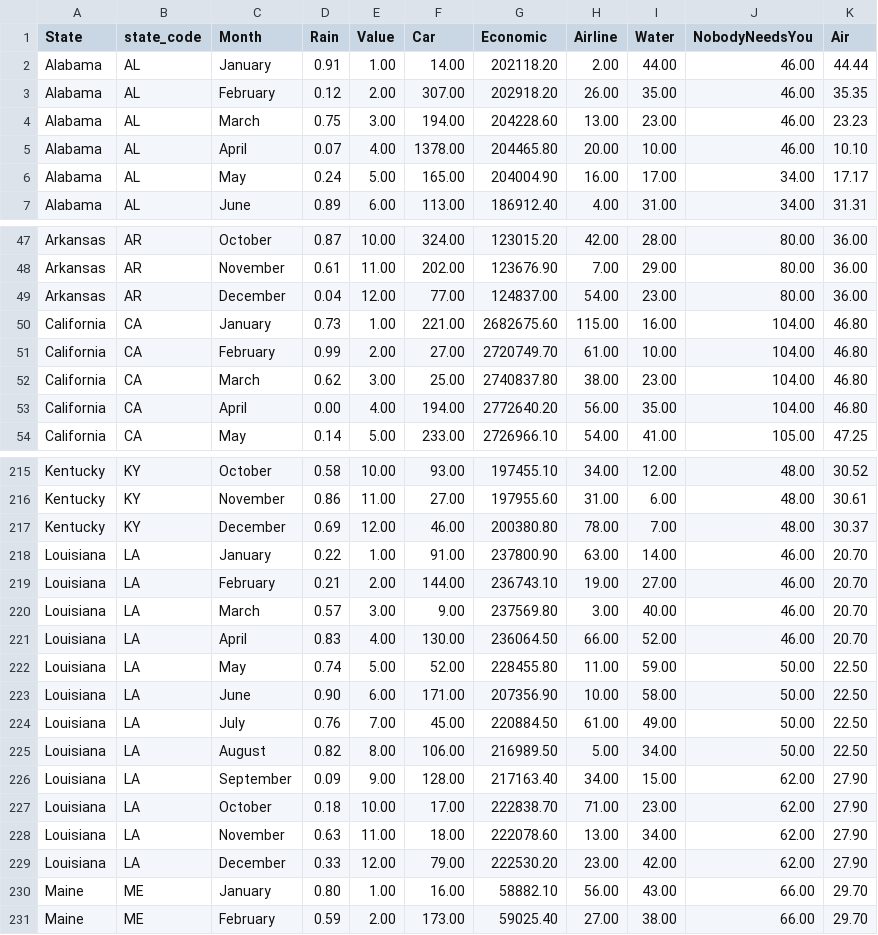
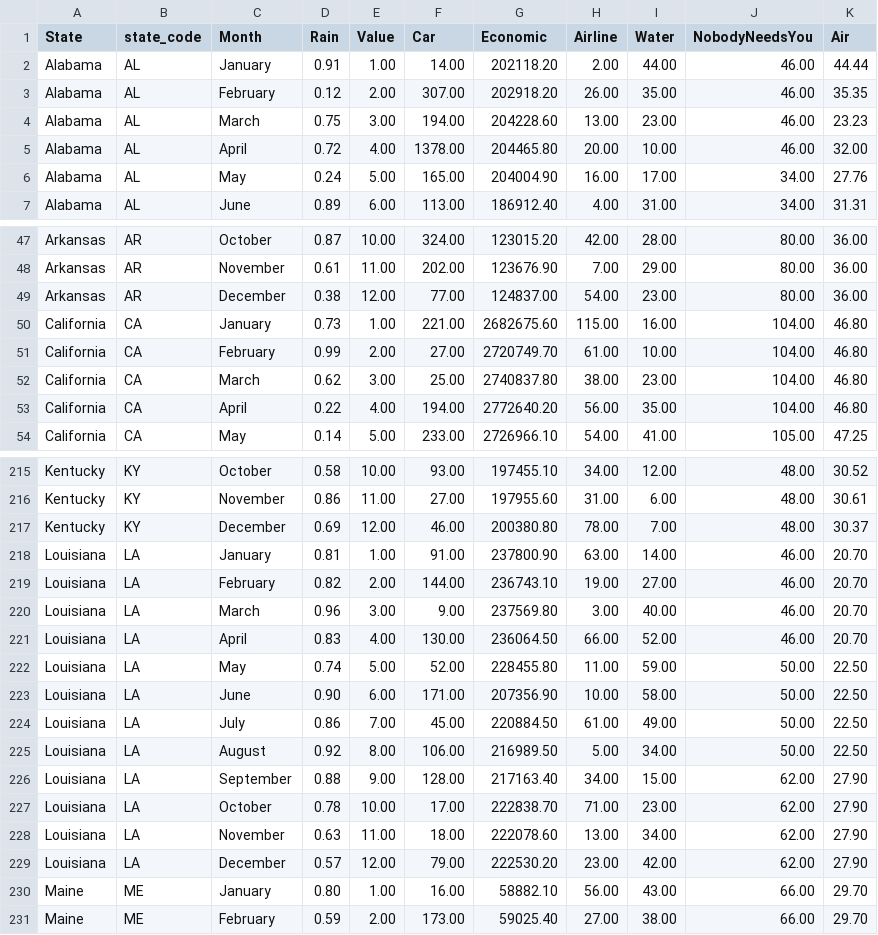
Before and after one commit to SukanthS/InfoVis, a CSV file: data_rain_csv.csv, drawn as a sheet; only a part is shown, gaps mark what is left out; the diff covers the shown part only.

Commit message:
Data

```diff
--- a/data_rain_csv.csv
+++ b/data_rain_csv.csv
@@ -4,4 +4,4 @@ Alabama,AL,February,0.12,2.00,307.00,202918.20,26.00,35.00,46.00,35.35
 Alabama,AL,March,0.75,3.00,194.00,204228.60,13.00,23.00,46.00,23.23
-Alabama,AL,April,0.07,4.00,1378.00,204465.80,20.00,10.00,46.00,10.10
-Alabama,AL,May,0.24,5.00,165.00,204004.90,16.00,17.00,34.00,17.17
+Alabama,AL,April,0.72,4.00,1378.00,204465.80,20.00,10.00,46.00,32.00
+Alabama,AL,May,0.24,5.00,165.00,204004.90,16.00,17.00,34.00,27.76
 Alabama,AL,June,0.89,6.00,113.00,186912.40,4.00,31.00,34.00,31.31
@@ -48,3 +48,3 @@ Arkansas,AR,October,0.87,10.00,324.00,123015.20,42.00,28.00,80.00,36.00
 Arkansas,AR,November,0.61,11.00,202.00,123676.90,7.00,29.00,80.00,36.00
-Arkansas,AR,December,0.04,12.00,77.00,124837.00,54.00,23.00,80.00,36.00
+Arkansas,AR,December,0.38,12.00,77.00,124837.00,54.00,23.00,80.00,36.00
 California,CA,January,0.73,1.00,221.00,2682675.60,115.00,16.00,104.00,46.80
@@ -52,3 +52,3 @@ California,CA,February,0.99,2.00,27.00,2720749.70,61.00,10.00,104.00,46.80
 California,CA,March,0.62,3.00,25.00,2740837.80,38.00,23.00,104.00,46.80
-California,CA,April,0.00,4.00,194.00,2772640.20,56.00,35.00,104.00,46.80
+California,CA,April,0.22,4.00,194.00,2772640.20,56.00,35.00,104.00,46.80
 California,CA,May,0.14,5.00,233.00,2726966.10,54.00,41.00,105.00,47.25
@@ -217,5 +217,5 @@ Kentucky,KY,November,0.86,11.00,27.00,197955.60,31.00,6.00,48.00,30.61
 Kentucky,KY,December,0.69,12.00,46.00,200380.80,78.00,7.00,48.00,30.37
-Louisiana,LA,January,0.22,1.00,91.00,237800.90,63.00,14.00,46.00,20.70
-Louisiana,LA,February,0.21,2.00,144.00,236743.10,19.00,27.00,46.00,20.70
-Louisiana,LA,March,0.57,3.00,9.00,237569.80,3.00,40.00,46.00,20.70
+Louisiana,LA,January,0.81,1.00,91.00,237800.90,63.00,14.00,46.00,20.70
+Louisiana,LA,February,0.82,2.00,144.00,236743.10,19.00,27.00,46.00,20.70
+Louisiana,LA,March,0.96,3.00,9.00,237569.80,3.00,40.00,46.00,20.70
 Louisiana,LA,April,0.83,4.00,130.00,236064.50,66.00,52.00,46.00,20.70
@@ -223,8 +223,8 @@ Louisiana,LA,May,0.74,5.00,52.00,228455.80,11.00,59.00,50.00,22.50
 Louisiana,LA,June,0.90,6.00,171.00,207356.90,10.00,58.00,50.00,22.50
-Louisiana,LA,July,0.76,7.00,45.00,220884.50,61.00,49.00,50.00,22.50
-Louisiana,LA,August,0.82,8.00,106.00,216989.50,5.00,34.00,50.00,22.50
-Louisiana,LA,September,0.09,9.00,128.00,217163.40,34.00,15.00,62.00,27.90
-Louisiana,LA,October,0.18,10.00,17.00,222838.70,71.00,23.00,62.00,27.90
+Louisiana,LA,July,0.86,7.00,45.00,220884.50,61.00,49.00,50.00,22.50
+Louisiana,LA,August,0.92,8.00,106.00,216989.50,5.00,34.00,50.00,22.50
+Louisiana,LA,September,0.88,9.00,128.00,217163.40,34.00,15.00,62.00,27.90
+Louisiana,LA,October,0.78,10.00,17.00,222838.70,71.00,23.00,62.00,27.90
 Louisiana,LA,November,0.63,11.00,18.00,222078.60,13.00,34.00,62.00,27.90
-Louisiana,LA,December,0.33,12.00,79.00,222530.20,23.00,42.00,62.00,27.90
+Louisiana,LA,December,0.57,12.00,79.00,222530.20,23.00,42.00,62.00,27.90
 Maine,ME,January,0.80,1.00,16.00,58882.10,56.00,43.00,66.00,29.70
```
Also changed, not shown: 3 edited cells elsewhere in this file.
